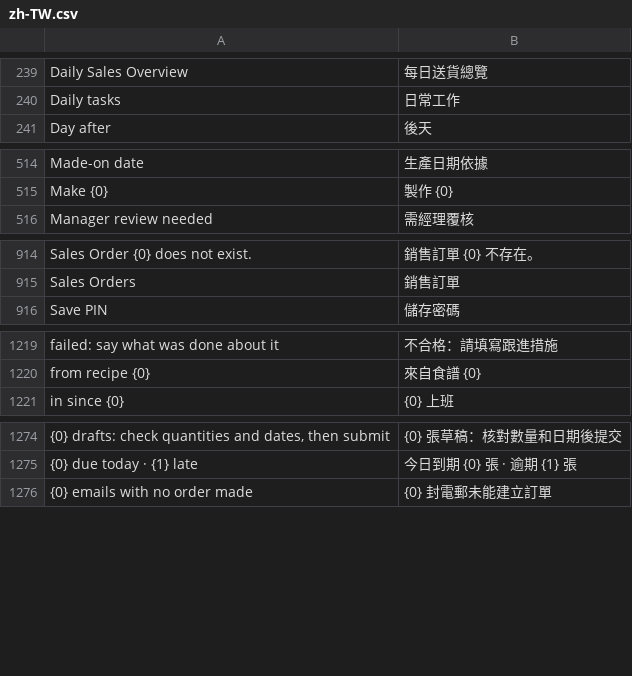
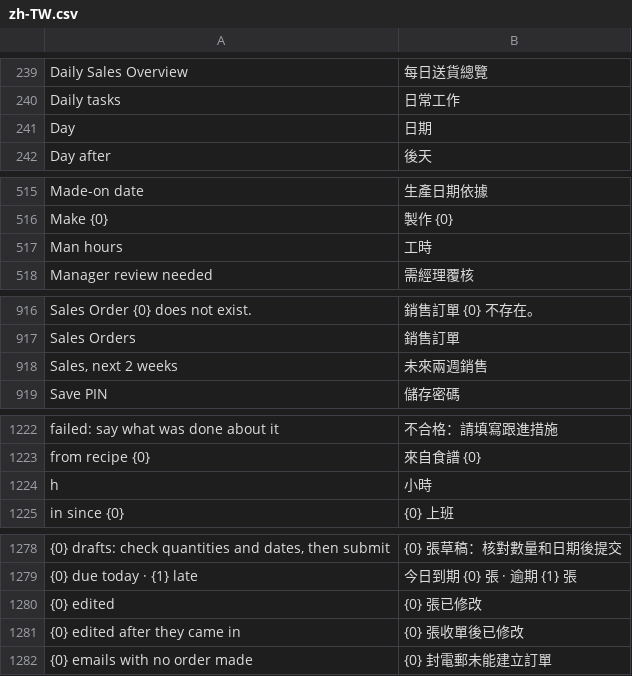
Before and after one commit to franciscobarria-oss/Happyconcepts, a CSV file: happy_kitchen/translations/zh-TW.csv, drawn as a sheet; only a part is shown, gaps mark what is left out; the diff names each change by its address in the sheet, - before the commit and + after, or states it on an @@ line.

```diff
--- a/happy_kitchen/translations/zh-TW.csv
+++ b/happy_kitchen/translations/zh-TW.csv
+row 241: Day | 日期
+row 517: Man hours | 工時
+row 918: Sales, next 2 weeks | 未來兩週銷售
+row 1224: h | 小時
+row 1280: {0} edited | {0} 張已修改
+row 1281: {0} edited after they came in | {0} 張收單後已修改
```
Also changed, not shown: 8 other files.
